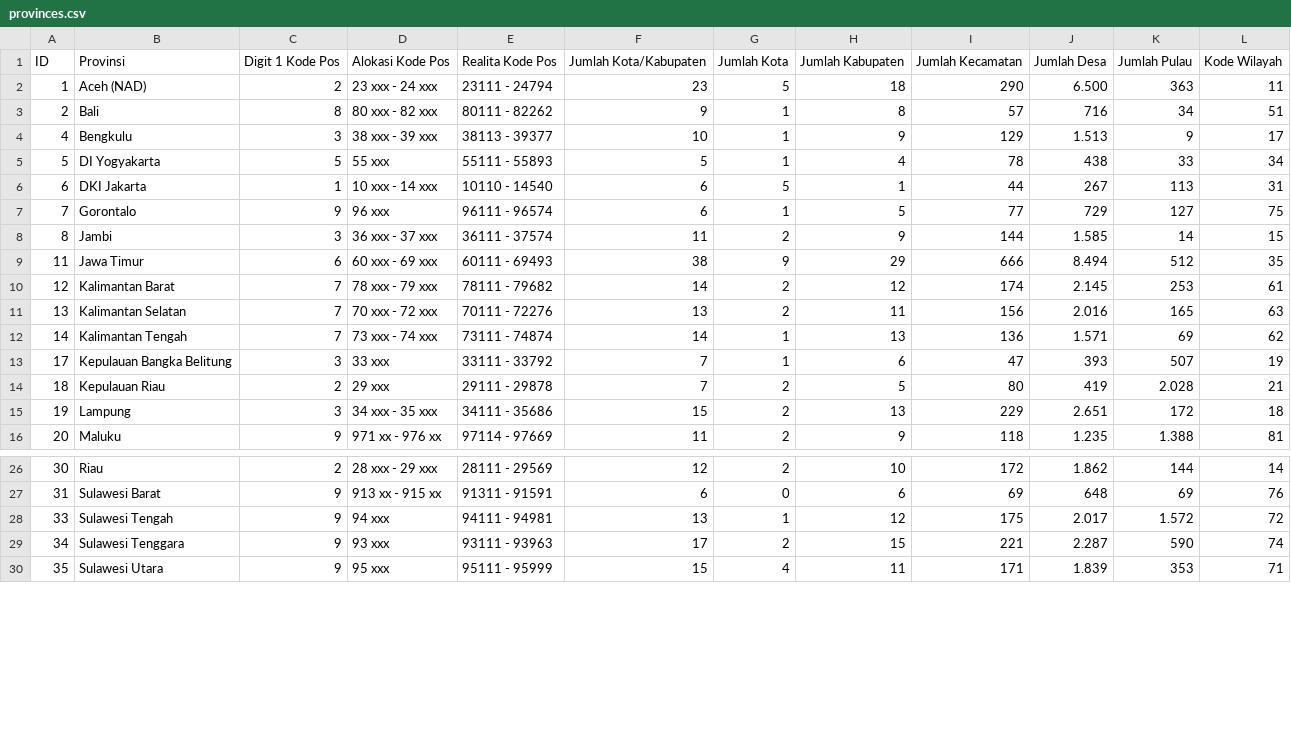
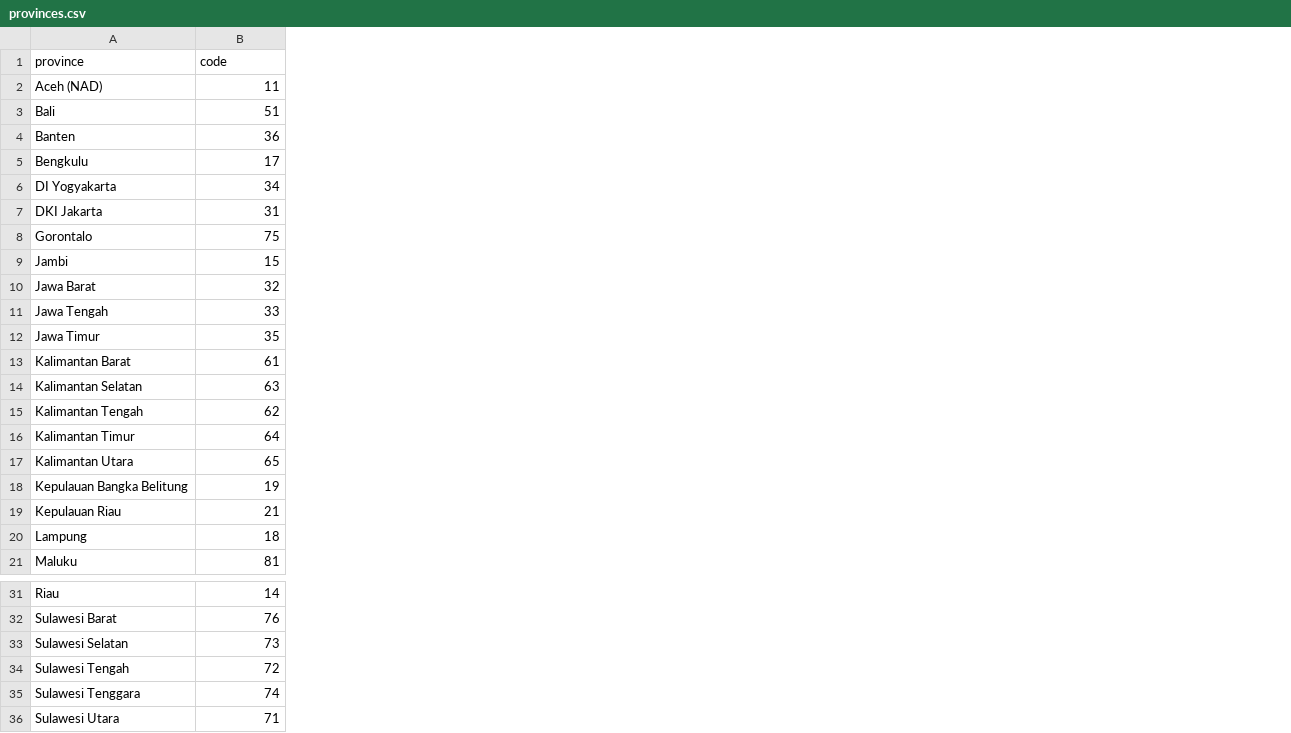
Before and after one commit to theodevoid/wilayah-nusantara, a CSV file: data/2022/provinces.csv, drawn as a sheet; only a part is shown, gaps mark what is left out; removed rows and columns are numbered as before the commit, all else as after; the diff names each change by its address in the sheet, - before the commit and + after, or states it on an @@ line.

Commit message:
feat(data): add missing province and clean data

```diff
--- a/data/2022/provinces.csv
+++ b/data/2022/provinces.csv
-column A, rows 2-16: 1 | 2 | 4 | 5 | 6 | 7 | 8 | 11 | 12 | 13 | 14 | 17 | 18 | 19 | 20; rows 26-30: 30 | 31 | 33 | 34 | 35
-column C, rows 2-16: 2 | 8 | 3 | 5 | 1 | 9 | 3 | 6 | 7 | 7 | 7 | 3 | 2 | 3 | 9; rows 26-30: 2 | 9 | 9 | 9 | 9
-column D, rows 2-16: 23 xxx - 24 xxx | 80 xxx - 82 xxx | 38 xxx - 39 xxx | 55 xxx | 10 xxx - 14 xxx | 96 xxx | 36 xxx - 37 xxx | 60 xxx - 69 xxx | 78 xxx - 79 xxx | 70 xxx - 72 xxx | 73 xxx - 74 xxx | 33 xxx | 29 xxx | 34 xxx - 35 xxx | 971 xx - 976 xx; rows 26-30: 28 xxx - 29 xxx | 913 xx - 915 xx | 94 xxx | 93 xxx | 95 xxx
-column E, rows 2-16: 23111 - 24794 | 80111 - 82262 | 38113 - 39377 | 55111 - 55893 | 10110 - 14540 | 96111 - 96574 | 36111 - 37574 | 60111 - 69493 | 78111 - 79682 | 70111 - 72276 | 73111 - 74874 | 33111 - 33792 | 29111 - 29878 | 34111 - 35686 | 97114 - 97669; rows 26-30: 28111 - 29569 | 91311 - 91591 | 94111 - 94981 | 93111 - 93963 | 95111 - 95999
-column F, rows 2-16: 23 | 9 | 10 | 5 | 6 | 6 | 11 | 38 | 14 | 13 | 14 | 7 | 7 | 15 | 11; rows 26-30: 12 | 6 | 13 | 17 | 15
-column G, rows 2-16: 5 | 1 | 1 | 1 | 5 | 1 | 2 | 9 | 2 | 2 | 1 | 1 | 2 | 2 | 2; rows 26-30: 2 | 0 | 1 | 2 | 4
-column H, rows 2-16: 18 | 8 | 9 | 4 | 1 | 5 | 9 | 29 | 12 | 11 | 13 | 6 | 5 | 13 | 9; rows 26-30: 10 | 6 | 12 | 15 | 11
-column I, rows 2-16: 290 | 57 | 129 | 78 | 44 | 77 | 144 | 666 | 174 | 156 | 136 | 47 | 80 | 229 | 118; rows 26-30: 172 | 69 | 175 | 221 | 171
-column J, rows 2-16: 6.500 | 716 | 1.513 | 438 | 267 | 729 | 1.585 | 8.494 | 2.145 | 2.016 | 1.571 | 393 | 419 | 2.651 | 1.235; rows 26-30: 1.862 | 648 | 2.017 | 2.287 | 1.839
-column K, rows 2-16: 363 | 34 | 9 | 33 | 113 | 127 | 14 | 512 | 253 | 165 | 69 | 507 | 2.028 | 172 | 1.388; rows 26-30: 144 | 69 | 1.572 | 590 | 353
-row 1: ID | Provinsi | Digit 1 Kode Pos | Alokasi Kode Pos | Realita Kode Pos | Jumlah Kota/Kabupaten | Jumlah Kota | Jumlah Kabupaten | Jumlah Kecamatan | Jumlah Desa | Jumlah Pulau | Kode Wilayah
+row 1: province | code
+row 4: Banten | 36
+row 10: Jawa Barat | 32
+row 11: Jawa Tengah | 33
+row 16: Kalimantan Timur | 64
+row 17: Kalimantan Utara | 65
+row 33: Sulawesi Selatan | 73
```
Also changed, not shown: 2 other files.
